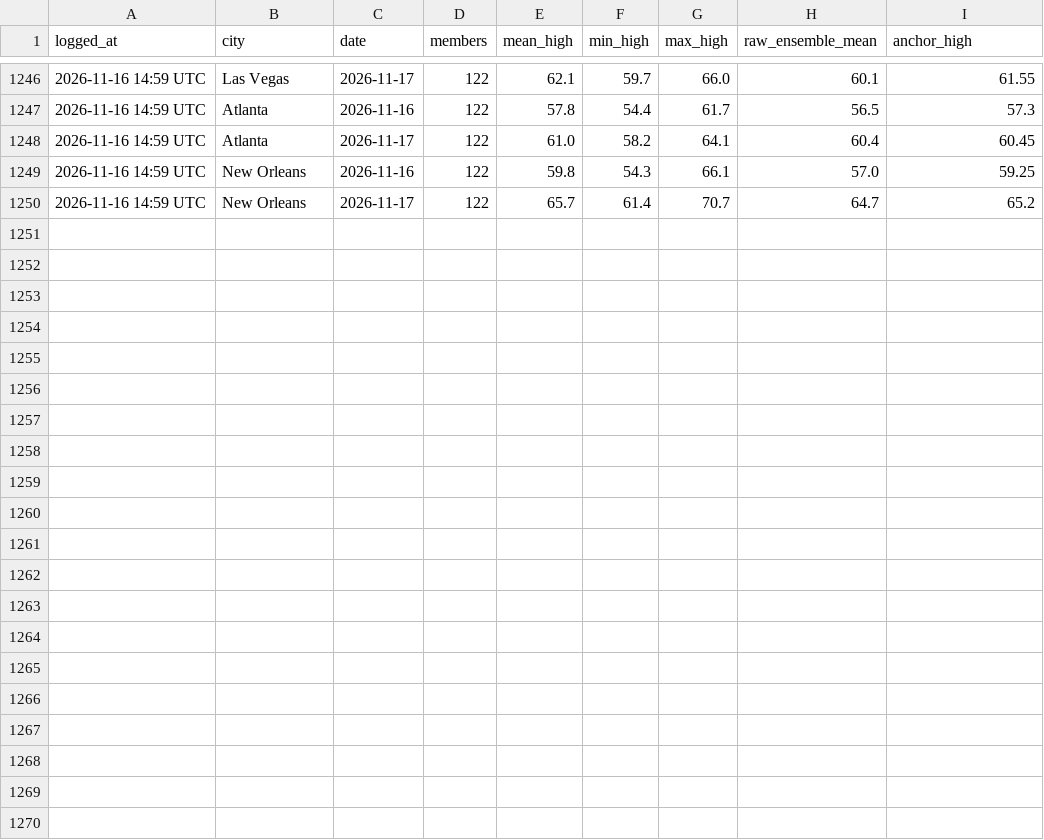
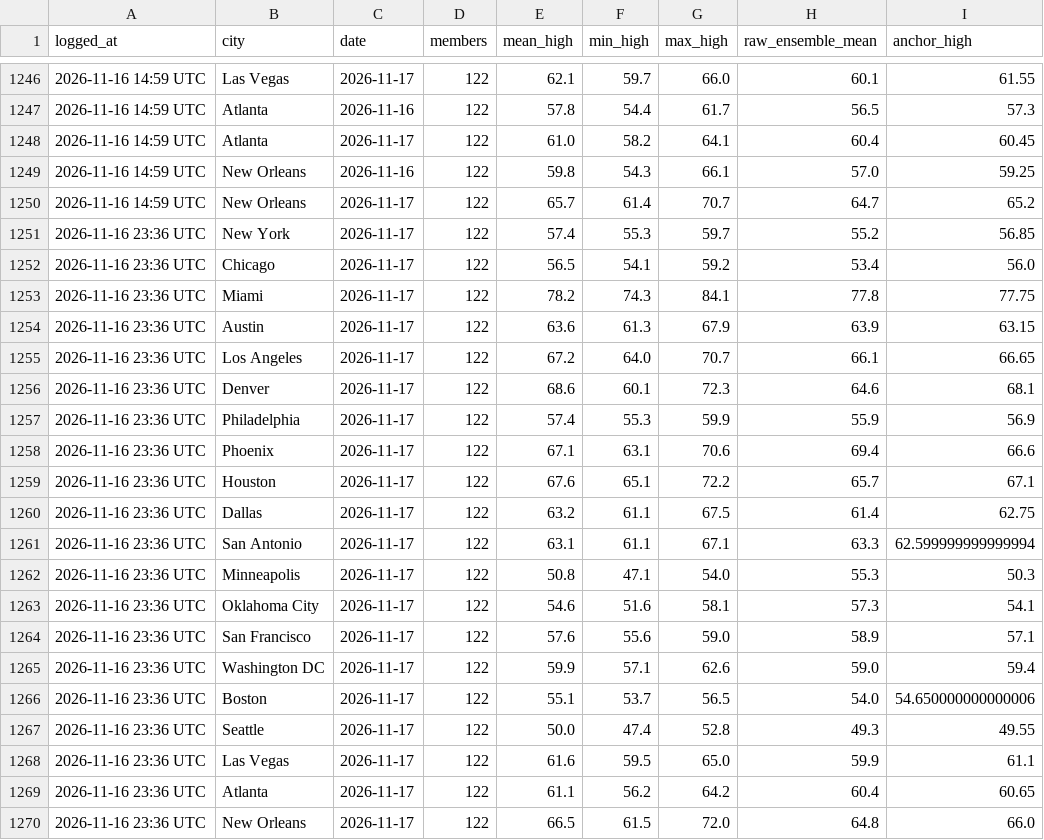
Before and after one commit to kieroncg44/weather-bot, a CSV file: forecasts.csv, drawn as a sheet; only a part is shown, gaps mark what is left out.

```diff
--- a/forecasts.csv
+++ b/forecasts.csv
@@ -1250 +1250,21 @@ logged_at,city,date,members,mean_high,min_high,max_high,raw_ensemble_mean,anchor
 2026-11-16 14:59 UTC,New Orleans,2026-11-17,122,65.7,61.4,70.7,64.7,65.2
+2026-11-16 23:36 UTC,New York,2026-11-17,122,57.4,55.3,59.7,55.2,56.85
+2026-11-16 23:36 UTC,Chicago,2026-11-17,122,56.5,54.1,59.2,53.4,56.0
+2026-11-16 23:36 UTC,Miami,2026-11-17,122,78.2,74.3,84.1,77.8,77.75
+2026-11-16 23:36 UTC,Austin,2026-11-17,122,63.6,61.3,67.9,63.9,63.15
+2026-11-16 23:36 UTC,Los Angeles,2026-11-17,122,67.2,64.0,70.7,66.1,66.65
+2026-11-16 23:36 UTC,Denver,2026-11-17,122,68.6,60.1,72.3,64.6,68.1
+2026-11-16 23:36 UTC,Philadelphia,2026-11-17,122,57.4,55.3,59.9,55.9,56.9
+2026-11-16 23:36 UTC,Phoenix,2026-11-17,122,67.1,63.1,70.6,69.4,66.6
+2026-11-16 23:36 UTC,Houston,2026-11-17,122,67.6,65.1,72.2,65.7,67.1
+2026-11-16 23:36 UTC,Dallas,2026-11-17,122,63.2,61.1,67.5,61.4,62.75
+2026-11-16 23:36 UTC,San Antonio,2026-11-17,122,63.1,61.1,67.1,63.3,62.599999999999994
+2026-11-16 23:36 UTC,Minneapolis,2026-11-17,122,50.8,47.1,54.0,55.3,50.3
+2026-11-16 23:36 UTC,Oklahoma City,2026-11-17,122,54.6,51.6,58.1,57.3,54.1
+2026-11-16 23:36 UTC,San Francisco,2026-11-17,122,57.6,55.6,59.0,58.9,57.1
+2026-11-16 23:36 UTC,Washington DC,2026-11-17,122,59.9,57.1,62.6,59.0,59.4
+2026-11-16 23:36 UTC,Boston,2026-11-17,122,55.1,53.7,56.5,54.0,54.650000000000006
+2026-11-16 23:36 UTC,Seattle,2026-11-17,122,50.0,47.4,52.8,49.3,49.55
+2026-11-16 23:36 UTC,Las Vegas,2026-11-17,122,61.6,59.5,65.0,59.9,61.1
+2026-11-16 23:36 UTC,Atlanta,2026-11-17,122,61.1,56.2,64.2,60.4,60.65
+2026-11-16 23:36 UTC,New Orleans,2026-11-17,122,66.5,61.5,72.0,64.8,66.0
```
Also changed, not shown: actuals.csv, paper_trades.csv, 5 other files.
